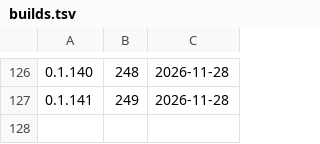
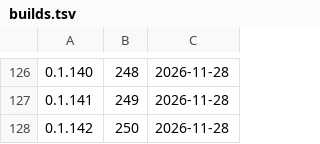
Before and after one commit to d2ntr5/karya-releases, a TSV file: builds.tsv, drawn as a sheet; only a part is shown, gaps mark what is left out.

```diff
--- a/builds.tsv
+++ b/builds.tsv
@@ -127 +127,2 @@
 0.1.141	249	2026-11-28
+0.1.142	250	2026-11-28
```
Also changed, not shown: 3 other files.
